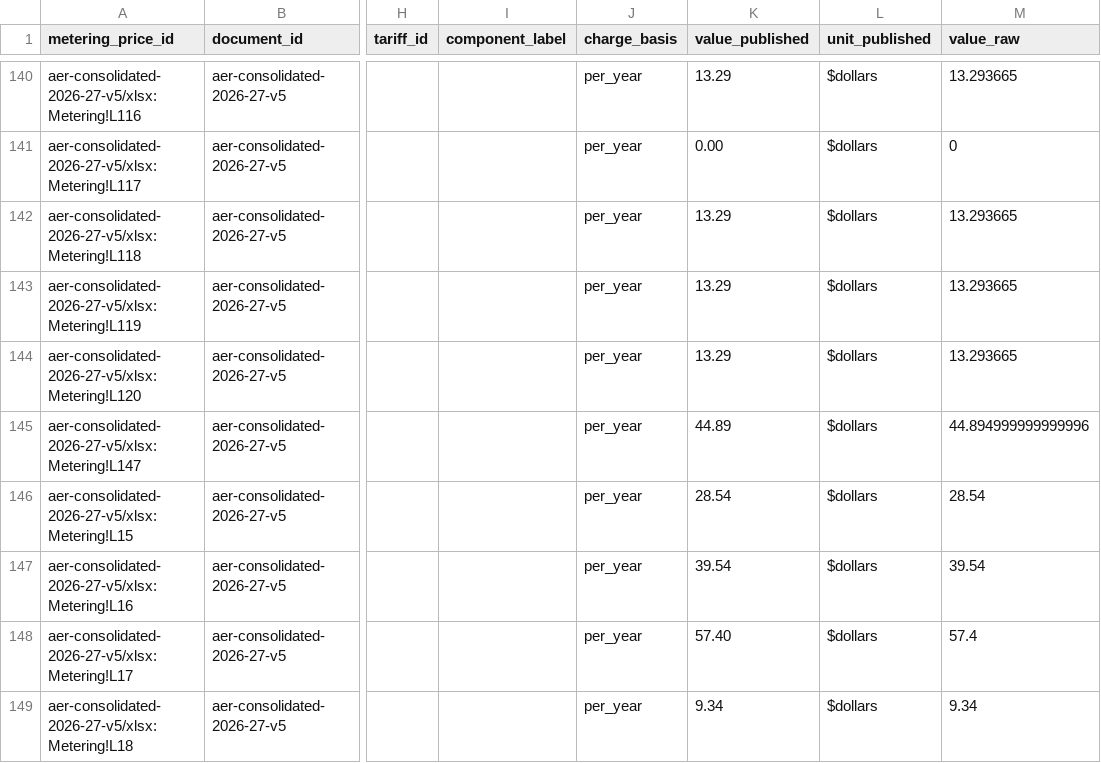
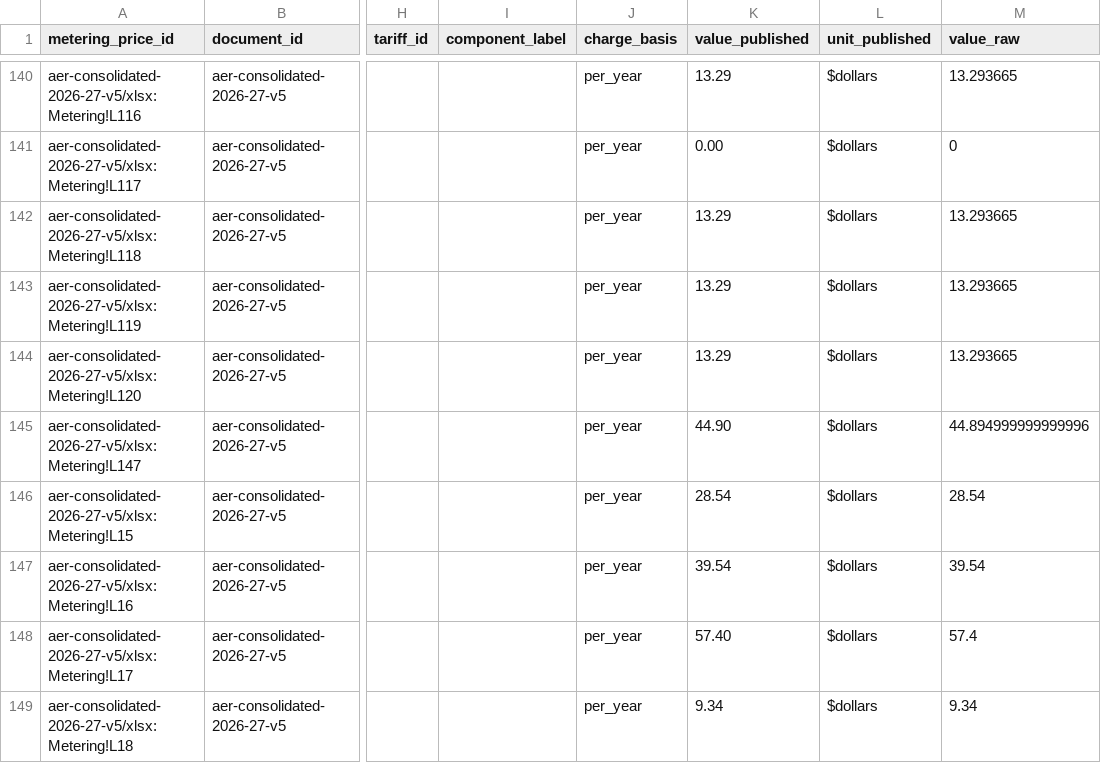
Before and after one commit to yehezkieled/standardise_network_tariff_tables, a CSV file: data/tariffdb/tables/metering_price.csv, drawn as a sheet; only a part is shown, gaps mark what is left out; the diff names each change by its address in the sheet, - before the commit and + after, or states it on an @@ line.

```diff
--- a/data/tariffdb/tables/metering_price.csv
+++ b/data/tariffdb/tables/metering_price.csv
-K145 (value_published): 44.89
+K145 (value_published): 44.90
```
Also changed, not shown: data/tariffdb/tables/exception_instance.csv, data/tariffdb/tables/exception_type.csv, 49 other files.
